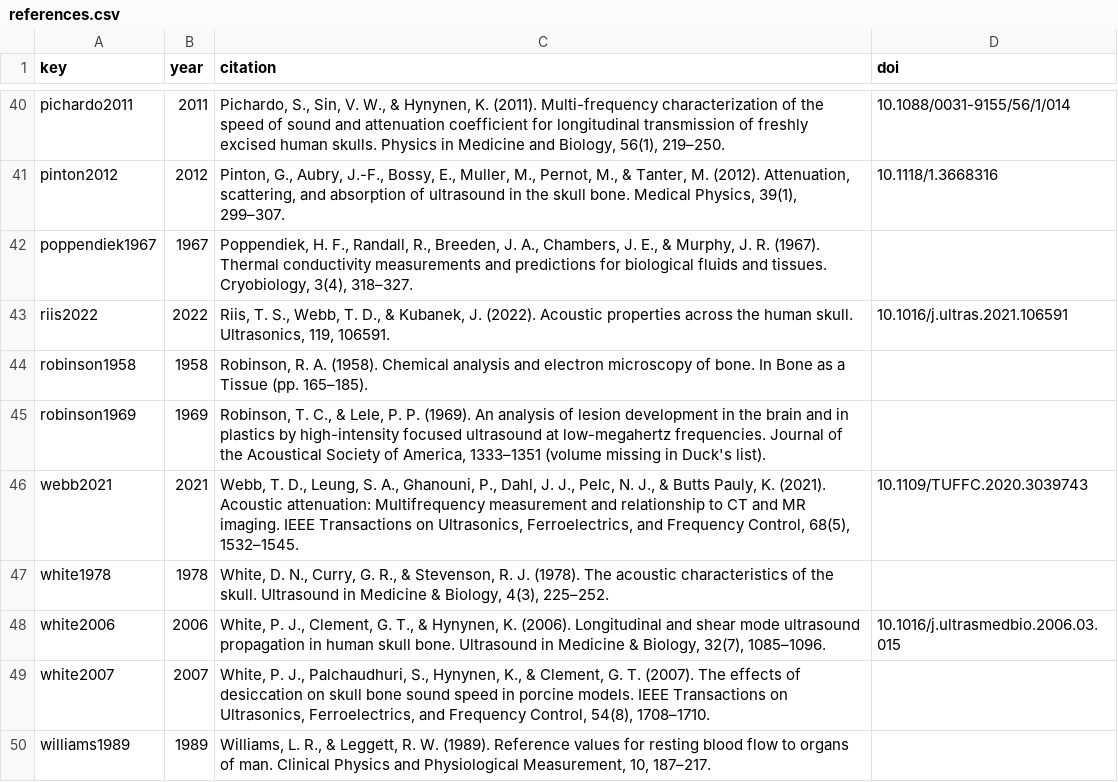
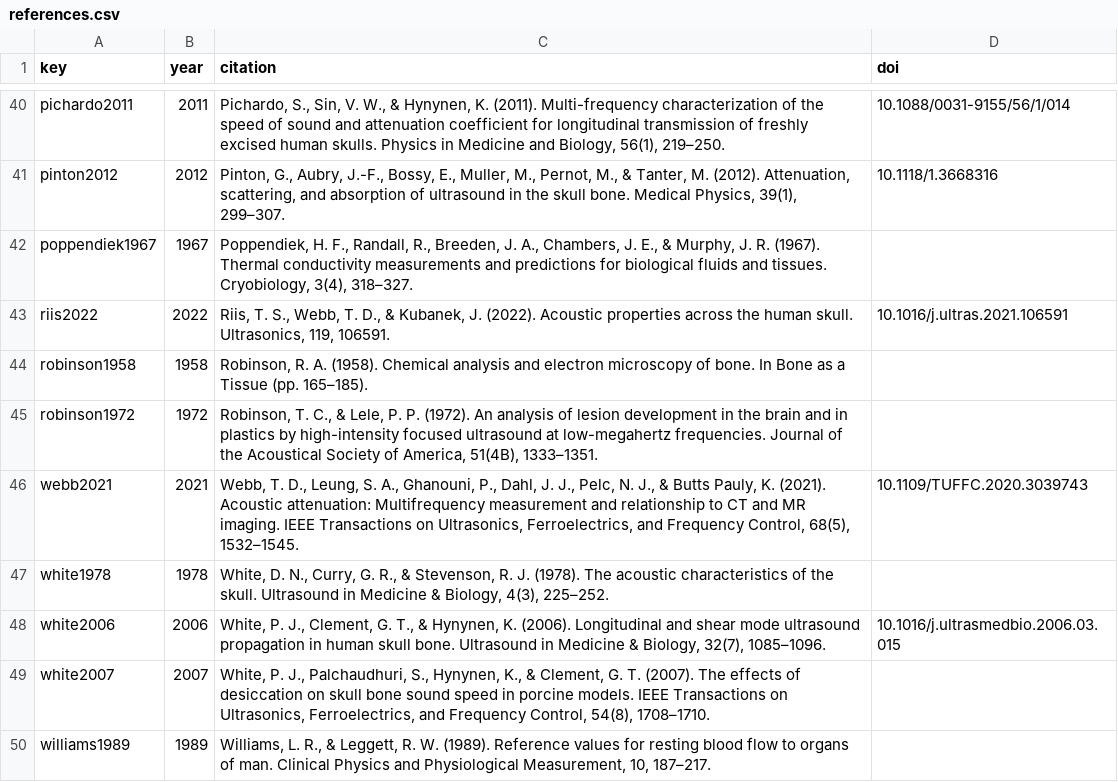
Before and after one commit to ITRUSST/itrusst_properties, a CSV file: literature_web/data/references.csv, drawn as a sheet; only a part is shown, gaps mark what is left out.

```diff
--- a/literature_web/data/references.csv
+++ b/literature_web/data/references.csv
@@ -44,3 +44,3 @@ riis2022,2022,"Riis, T. S., Webb, T. D., & Kubanek, J. (2022). Acoustic properti
 robinson1958,1958,"Robinson, R. A. (1958). Chemical analysis and electron microscopy of bone. In Bone as a Tissue (pp. 165–185).",
-robinson1969,1969,"Robinson, T. C., & Lele, P. P. (1969). An analysis of lesion development in the brain and in plastics by high-intensity focused ultrasound at low-megahertz frequencies. Journal of the Acoustical Society of America, 1333–1351 (volume missing in Duck's list).",
+robinson1972,1972,"Robinson, T. C., & Lele, P. P. (1972). An analysis of lesion development in the brain and in plastics by high-intensity focused ultrasound at low-megahertz frequencies. Journal of the Acoustical Society of America, 51(4B), 1333–1351.",
 webb2021,2021,"Webb, T. D., Leung, S. A., Ghanouni, P., Dahl, J. J., Pelc, N. J., & Butts Pauly, K. (2021). Acoustic attenuation: Multifrequency measurement and relationship to CT and MR imaging. IEEE Transactions on Ultrasonics, Ferroelectrics, and Frequency Control, 68(5), 1532–1545.",10.1109/TUFFC.2020.3039743
```
Also changed, not shown: literature_web/data/measurements.csv, 6 other files.
